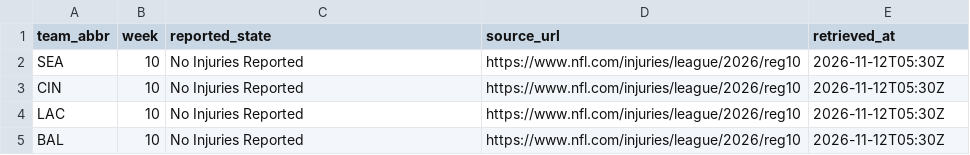
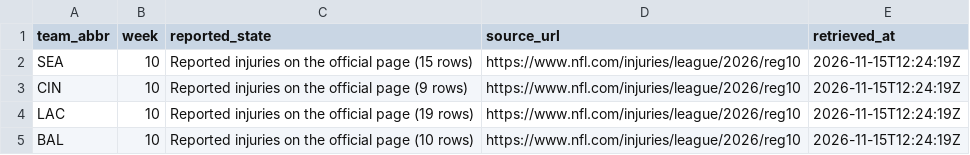
Before and after one commit to kanlerxz87-cyber/NFL1, a CSV file: data/verified/no_injuries_week10.csv, drawn as a sheet.

Commit message:
injuries: rebuild the stale verified filings from the 347-row capture
The brief's stale-count claim is confirmed exactly: data/verified held 254 rows
for 24 clubs and listed SEA, CIN, LAC and BAL as 'No Injuries Reported', while the
official page lists 15, 9, 19 and 10 rows for them. data/injury_games.json carried
the same false claim per game, and injuries.html printed it.

scripts/nfl1_57c05555/repair_verified_injuries.py rebuilds all three from the
captured official page, refusing to run unless the capture is the 347-row one.
injuries.html now contains zero false no-injury claims.

data/ledger/injury_report_evolution.json records the dated series: 254 rows / 24
clubs on 12 Nov (a transcription gap), 296 / 26 with LAC and BAL printing no
injuries on 13 Nov, 347 / 28 with zero such sections on 15 Nov. The page grew by 51
rows and two club tables in the 48 hours before kickoff - which is the argument for
a dated series rather than a weekly snapshot.

Stale claims in other sessions' namespaced sub-sites (docs/, room/, dashboard/,
review-room/, web/, verified-lab/) are recorded as coordination requests instead of
edited, per the board's rule.

Co-authored-by: arena-agent <297053741+arena-agent@users.noreply.github.com>

```diff
--- a/data/verified/no_injuries_week10.csv
+++ b/data/verified/no_injuries_week10.csv
@@ -1,5 +1,5 @@
 team_abbr,week,reported_state,source_url,retrieved_at
-SEA,10,No Injuries Reported,https://www.nfl.com/injuries/league/2026/reg10,2026-11-12T05:30Z
-CIN,10,No Injuries Reported,https://www.nfl.com/injuries/league/2026/reg10,2026-11-12T05:30Z
-LAC,10,No Injuries Reported,https://www.nfl.com/injuries/league/2026/reg10,2026-11-12T05:30Z
-BAL,10,No Injuries Reported,https://www.nfl.com/injuries/league/2026/reg10,2026-11-12T05:30Z
+SEA,10,Reported injuries on the official page (15 rows),https://www.nfl.com/injuries/league/2026/reg10,2026-11-15T12:24:19Z
+CIN,10,Reported injuries on the official page (9 rows),https://www.nfl.com/injuries/league/2026/reg10,2026-11-15T12:24:19Z
+LAC,10,Reported injuries on the official page (19 rows),https://www.nfl.com/injuries/league/2026/reg10,2026-11-15T12:24:19Z
+BAL,10,Reported injuries on the official page (10 rows),https://www.nfl.com/injuries/league/2026/reg10,2026-11-15T12:24:19Z
```
Also changed, not shown: 15 other files.
